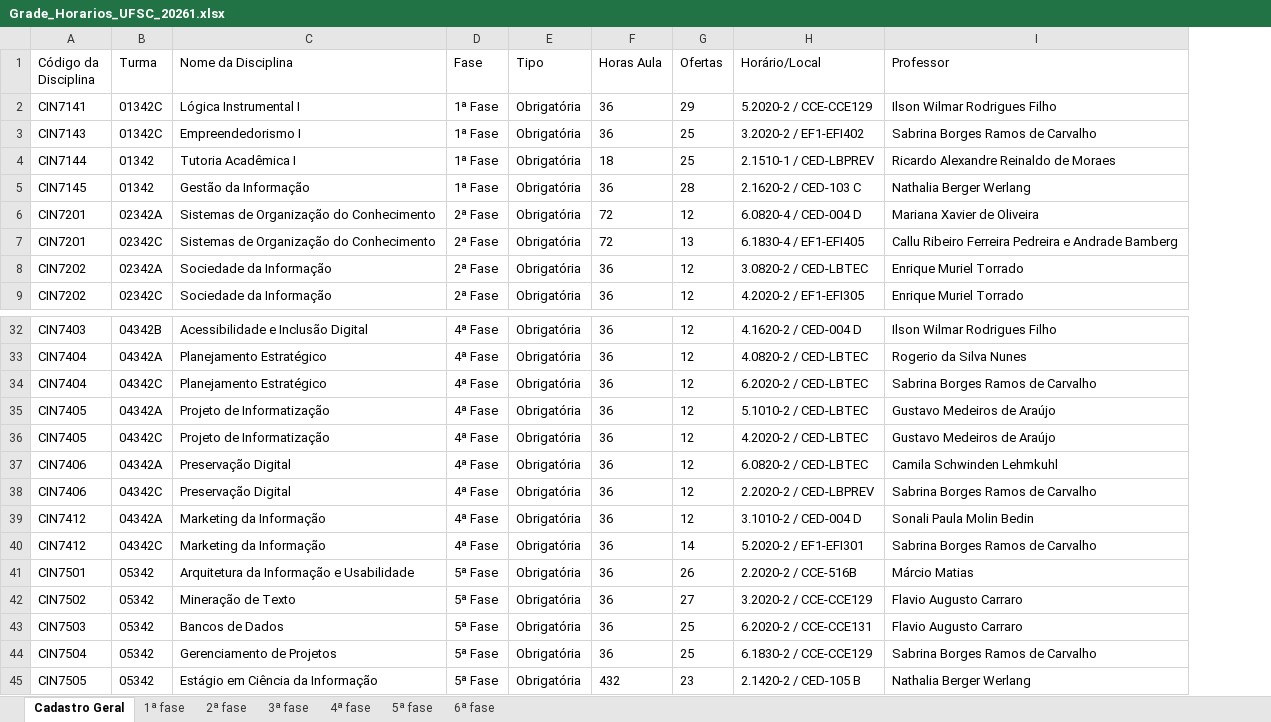
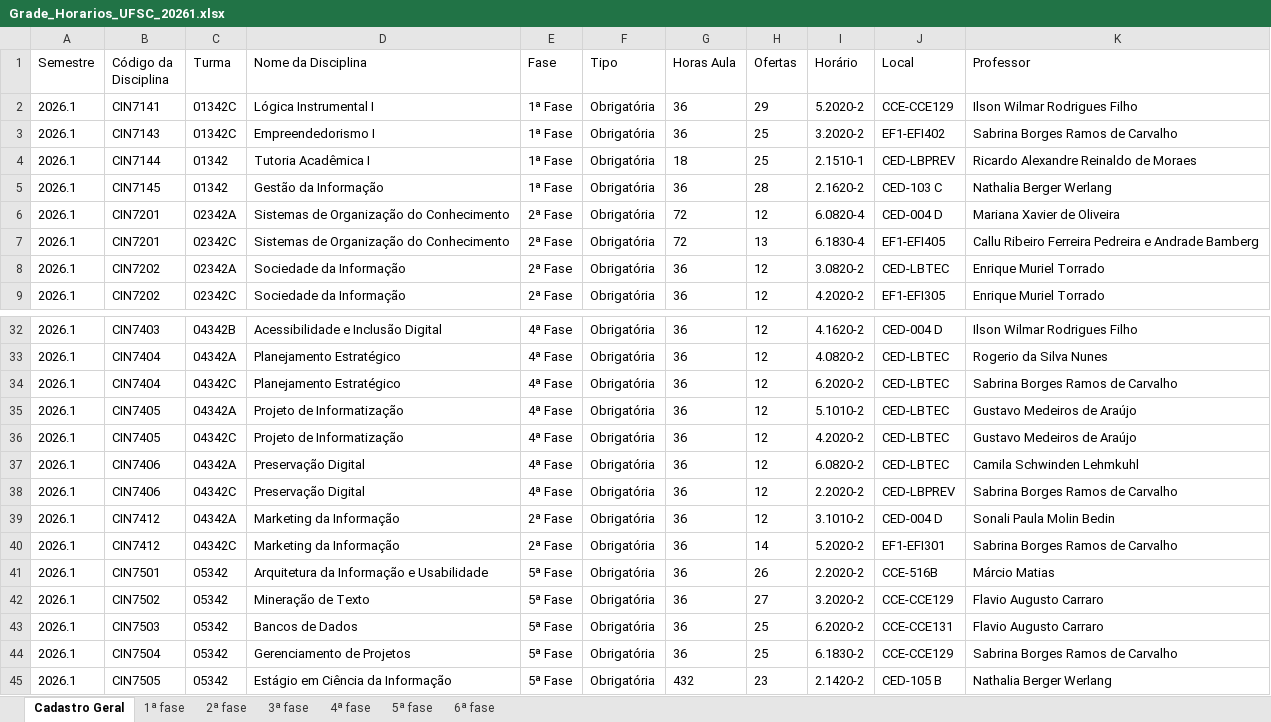
Before and after one commit to klocq/PDF_TCC, an Excel workbook: resultados/Grade_Horarios_UFSC_20261.xlsx, sheet Cadastro Geral, drawn as a sheet; only a part is shown, gaps mark what is left out; values as stored, in another font and other column widths than the file's, no borders; removed rows and columns are numbered as before the commit, all else as after; the diff names each change by its address in the sheet, - before the commit and + after, or states it on an @@ line.

```diff
--- a/resultados/Grade_Horarios_UFSC_20261.xlsx (sheet Cadastro Geral)
+++ b/resultados/Grade_Horarios_UFSC_20261.xlsx (sheet Cadastro Geral)
+column A (Semestre), rows 2-9: all 2026.1; rows 32-45: all 2026.1
-column H (Horário/Local), rows 2-9: 5.2020-2 / CCE-CCE129 | 3.2020-2 / EF1-EFI402 | 2.1510-1 / CED-LBPREV | 2.1620-2 / CED-103 C | 6.0820-4 / CED-004 D | 6.1830-4 / EF1-EFI405 | 3.0820-2 / CED-LBTEC | 4.2020-2 / EF1-EFI305; rows 32-45: 4.1620-2 / CED-004 D | 4.0820-2 / CED-LBTEC | 6.2020-2 / CED-LBTEC | 5.1010-2 / CED-LBTEC | 4.2020-2 / CED-LBTEC | 6.0820-2 / CED-LBTEC | 2.2020-2 / CED-LBPREV | 3.1010-2 / CED-004 D | 5.2020-2 / EF1-EFI301 | 2.2020-2 / CCE-516B | 3.2020-2 / CCE-CCE129 | 6.2020-2 / CCE-CCE131 | 6.1830-2 / CCE-CCE129 | 2.1420-2 / CED-105 B
+column I (Horário), rows 2-9: 5.2020-2 | 3.2020-2 | 2.1510-1 | 2.1620-2 | 6.0820-4 | 6.1830-4 | 3.0820-2 | 4.2020-2; rows 32-45: 4.1620-2 | 4.0820-2 | 6.2020-2 | 5.1010-2 | 4.2020-2 | 6.0820-2 | 2.2020-2 | 3.1010-2 | 5.2020-2 | 2.2020-2 | 3.2020-2 | 6.2020-2 | 6.1830-2 | 2.1420-2
+column J (Local), rows 2-9: CCE-CCE129 | EF1-EFI402 | CED-LBPREV | CED-103 C | CED-004 D | EF1-EFI405 | CED-LBTEC | EF1-EFI305; rows 32-45: CED-004 D | CED-LBTEC | CED-LBTEC | CED-LBTEC | CED-LBTEC | CED-LBTEC | CED-LBPREV | CED-004 D | EF1-EFI301 | CCE-516B | CCE-CCE129 | CCE-CCE131 | CCE-CCE129 | CED-105 B
-E39:E40 (Fase): 4ª Fase
+E39:E40 (Fase): 2ª Fase
```
Also changed, not shown: sheet 2ª fase, sheet 4ª fase, sheet 3ª fase, sheet 1ª fase, sheet 5ª fase, sheet 6ª fase, resultados/Grade_Horarios_UFSC_20262.xlsx, 7 other files.
